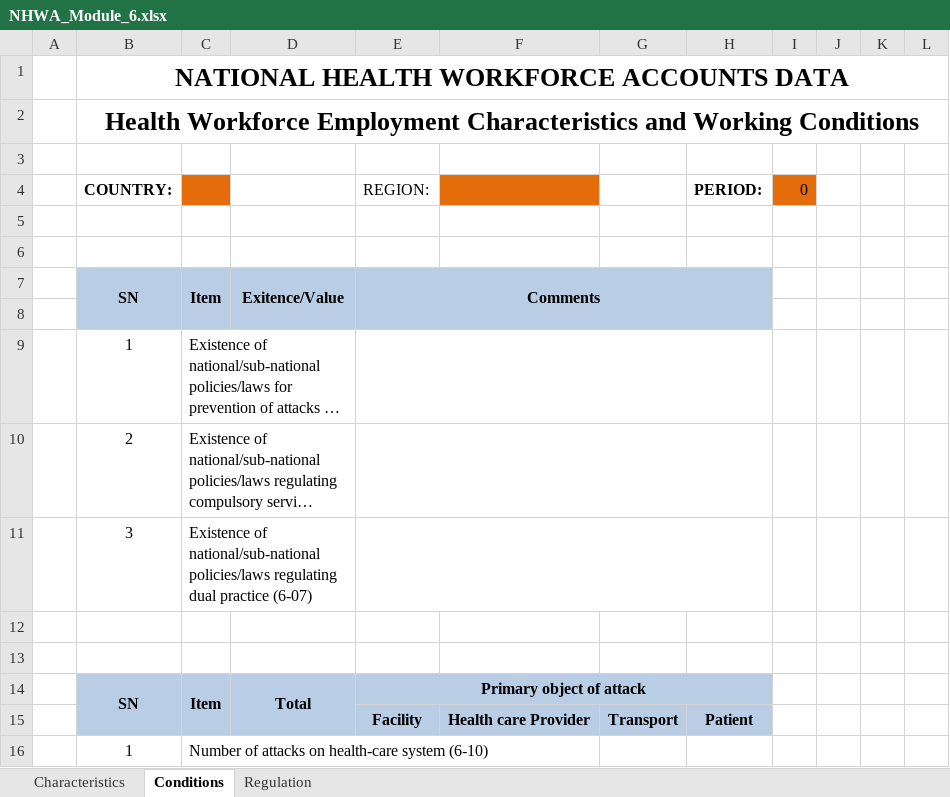
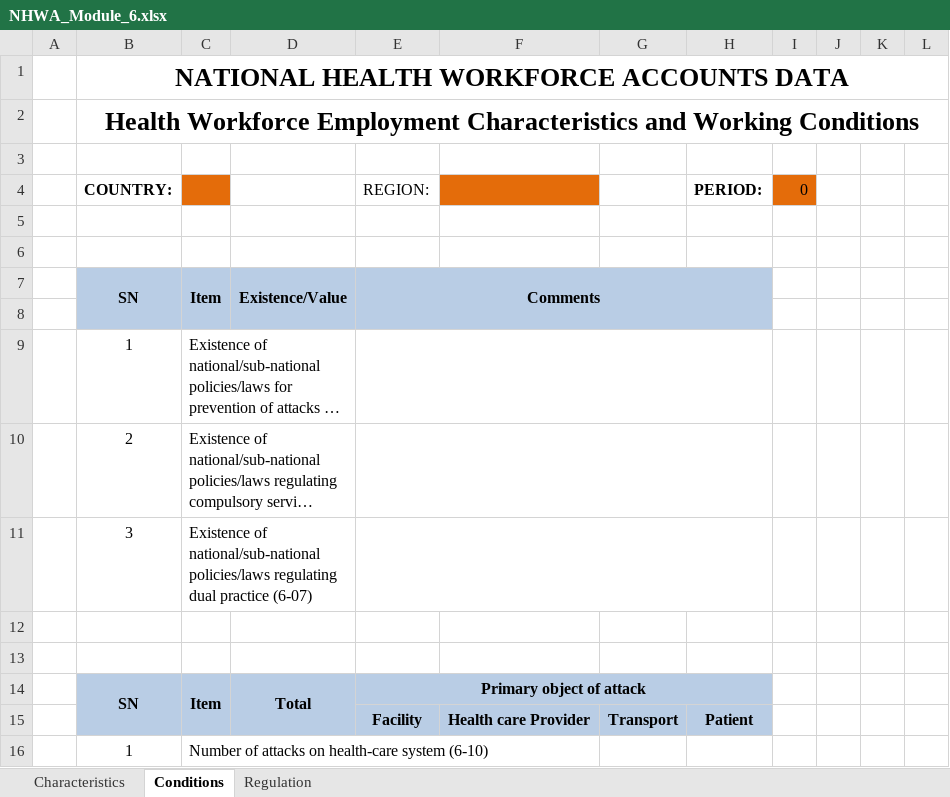
Before and after one commit to EyeSeeTea/NHWA-Excel-Importer, an Excel workbook: templates/NHWA_Module_6.xlsx, sheet Conditions, drawn as a sheet; long unchanged cells end in …; values as stored, in another font and other column widths than the file's, no borders; charts and pictures not drawn; the diff names each change by its address in the sheet, - before the commit and + after, or states it on an @@ line.

Commit message:
Fix existence

```diff
--- a/templates/NHWA_Module_6.xlsx (sheet Conditions)
+++ b/templates/NHWA_Module_6.xlsx (sheet Conditions)
-D7: Exitence/Value
+D7: Existence/Value
```
